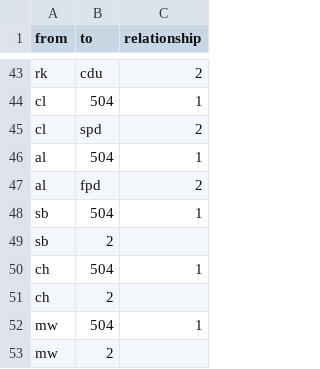
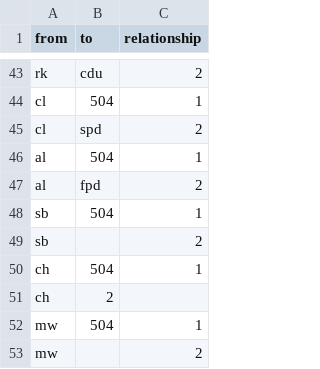
Before and after one commit to tkhdm/sandhu_edgelist, a CSV file: EdegelistUebungEdgelist.csv, drawn as a sheet; only a part is shown, gaps mark what is left out; the diff covers the shown part only.

```diff
--- a/EdegelistUebungEdgelist.csv
+++ b/EdegelistUebungEdgelist.csv
@@ -48,3 +48,3 @@ al,fpd,2
 sb,504,1
-sb,2
+sb,,2
 ch,504,1
@@ -52,2 +52,2 @@ ch,2
 mw,504,1
-mw,2
+mw,,2
```
Also changed, not shown: 20 edited cells elsewhere in this file.
